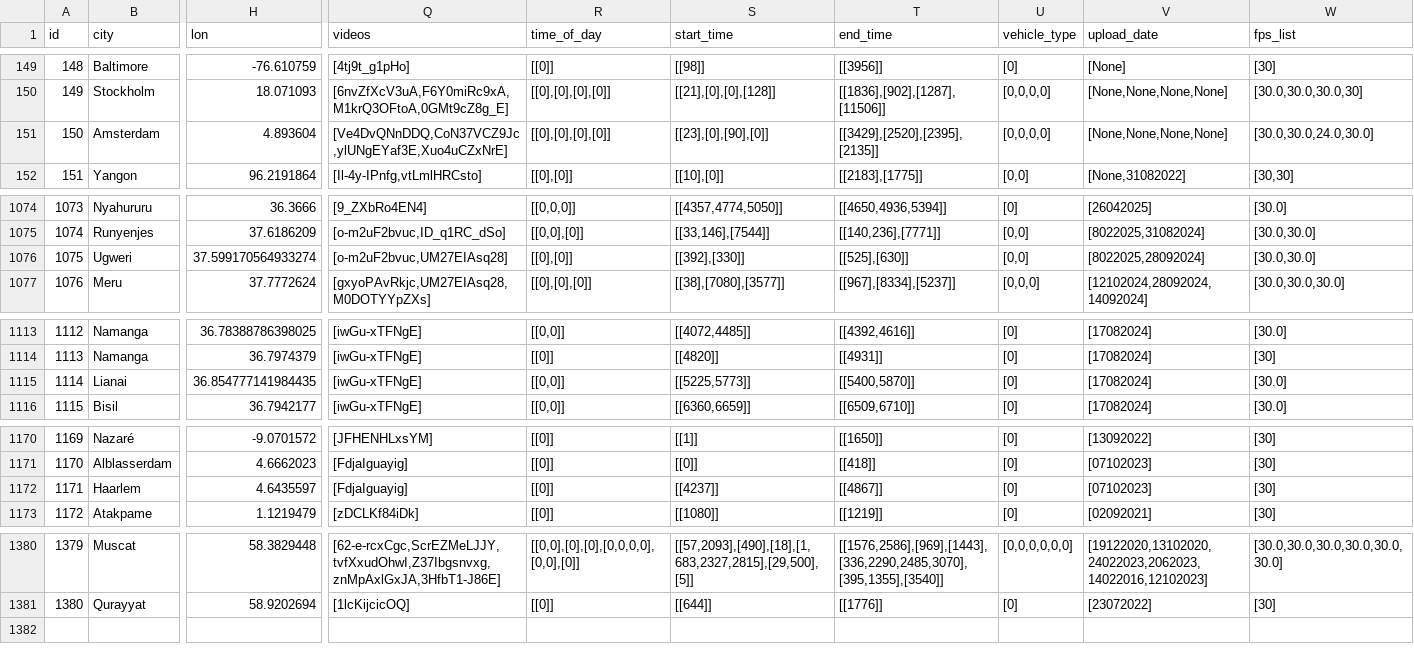
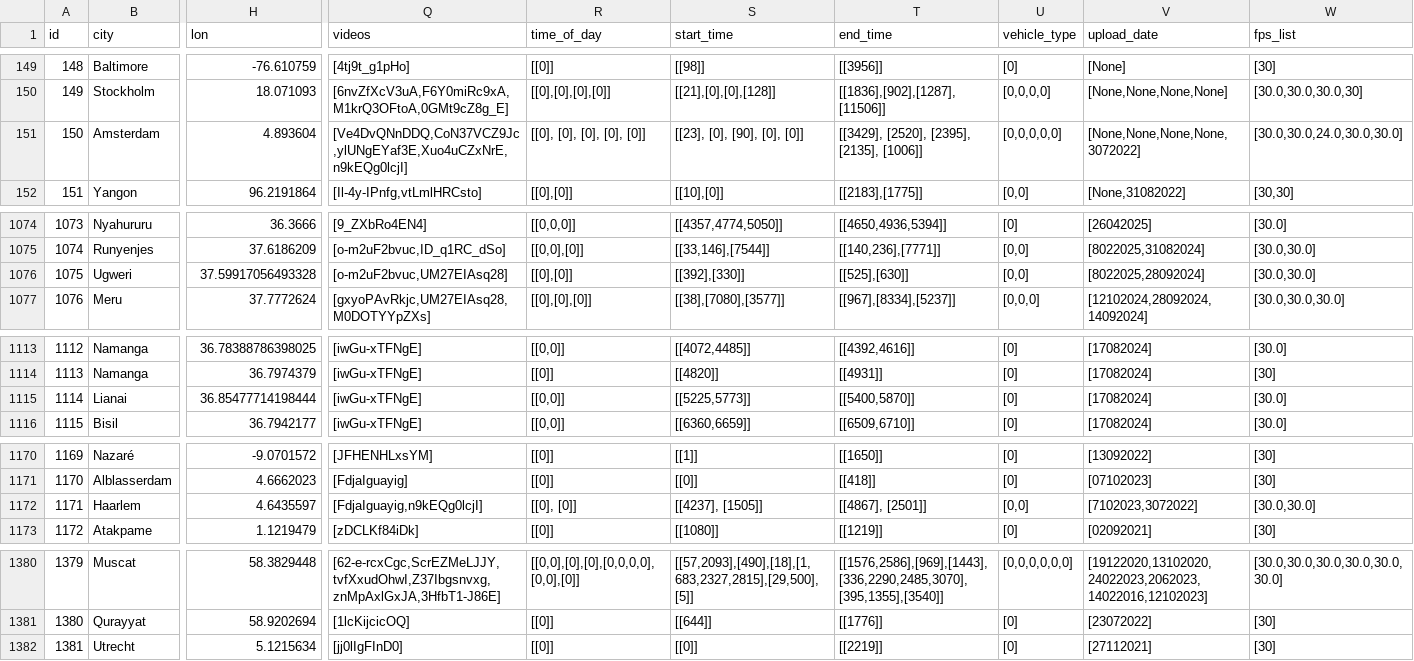
Before and after one commit to Shaadalam9/pedestrians-in-youtube, a CSV file: mapping-aloysia.csv, drawn as a sheet; only a part is shown, gaps mark what is left out; rows hold the shown columns only; the diff names each change by its address in the sheet, - before the commit and + after, or states it on an @@ line.

Commit message:
Update mapping-aloysia.csv

```diff
--- a/mapping-aloysia.csv
+++ b/mapping-aloysia.csv
-Q151 (videos): [Ve4DvQNnDDQ,CoN37VCZ9Jc,ylUNgEYaf3E,Xuo4uCZxNrE]
+Q151 (videos): [Ve4DvQNnDDQ,CoN37VCZ9Jc,ylUNgEYaf3E,Xuo4uCZxNrE,n9kEQg0lcjI]
-R151 (time_of_day): [[0],[0],[0],[0]]
+R151 (time_of_day): [[0], [0], [0], [0], [0]]
-S151 (start_time): [[23],[0],[90],[0]]
+S151 (start_time): [[23], [0], [90], [0], [0]]
-T151 (end_time): [[3429],[2520],[2395],[2135]]
+T151 (end_time): [[3429], [2520], [2395], [2135], [1006]]
-U151 (vehicle_type): [0,0,0,0]
+U151 (vehicle_type): [0,0,0,0,0]
-V151 (upload_date): [None,None,None,None]
+V151 (upload_date): [None,None,None,None,3072022]
-W151 (fps_list): [30.0,30.0,24.0,30.0]
+W151 (fps_list): [30.0,30.0,24.0,30.0,30.0]
-H1076 (lon): 37.599170564933274
+H1076 (lon): 37.59917056493328
-H1115 (lon): 36.854777141984435
+H1115 (lon): 36.85477714198444
-Q1172 (videos): [FdjaIguayig]
+Q1172 (videos): [FdjaIguayig,n9kEQg0lcjI]
-R1172 (time_of_day): [[0]]
+R1172 (time_of_day): [[0], [0]]
-S1172 (start_time): [[4237]]
+S1172 (start_time): [[4237], [1505]]
-T1172 (end_time): [[4867]]
+T1172 (end_time): [[4867], [2501]]
-U1172 (vehicle_type): [0]
+U1172 (vehicle_type): [0,0]
-V1172 (upload_date): [07102023]
+V1172 (upload_date): [7102023,3072022]
-W1172 (fps_list): [30]
+W1172 (fps_list): [30.0,30.0]
+row 1382: 1381 | Utrecht | 5.1215634 | [jj0lIgFInD0] | [[0]] | [[0]] | [[2219]] | [0] | [27112021] | [30]
```
